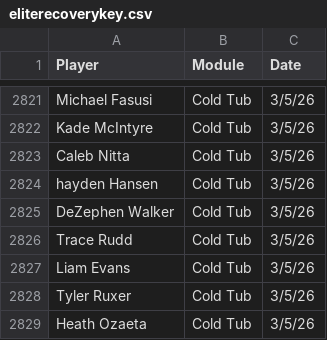
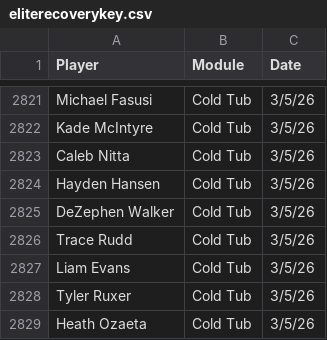
Before and after one commit to emmettj634-png/recovery-dashboard, a CSV file: eliterecoverykey.csv, drawn as a sheet; only a part is shown, gaps mark what is left out; the diff covers the shown part only.

```diff
--- a/eliterecoverykey.csv
+++ b/eliterecoverykey.csv
@@ -2823,3 +2823,3 @@ Kade McIntyre,Cold Tub,3/5/26
 Caleb Nitta,Cold Tub,3/5/26
-hayden Hansen,Cold Tub,3/5/26
+Hayden Hansen,Cold Tub,3/5/26
 DeZephen Walker,Cold Tub,3/5/26
```
Also changed, not shown: 33 added rows elsewhere in this file.
